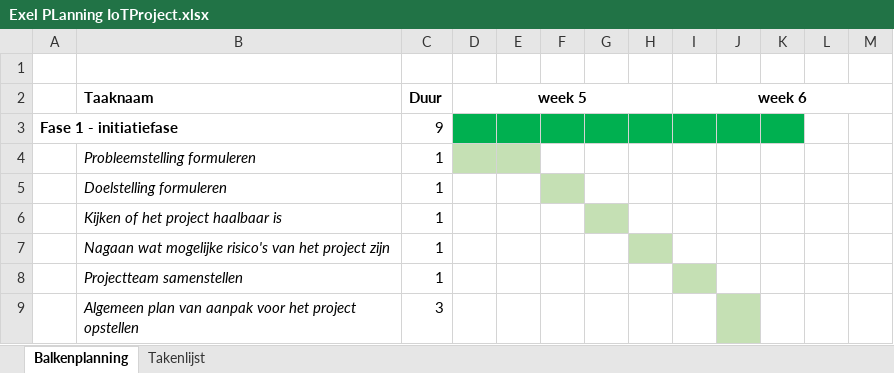
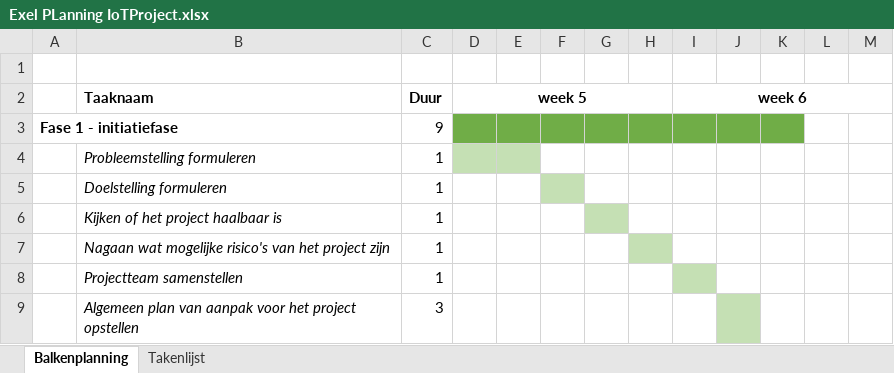
Before and after one commit to FlorisLenting/IoTProject, an Excel workbook: Exel PLanning IoTProject.xlsx, sheet Balkenplanning, drawn as a sheet; only a part is shown; values as stored, in another font and other column widths than the file's, no borders; the diff covers the shown part only; the diff names each change by its address in the sheet, - before the commit and + after, or states it on an @@ line.

```diff
--- a/Exel PLanning IoTProject.xlsx (sheet Balkenplanning)
+++ b/Exel PLanning IoTProject.xlsx (sheet Balkenplanning)
-D3:K3 fill: #00B050
+D3:K3 fill: #70AD47
```
Also changed, not shown: cell formats elsewhere in this sheet.
